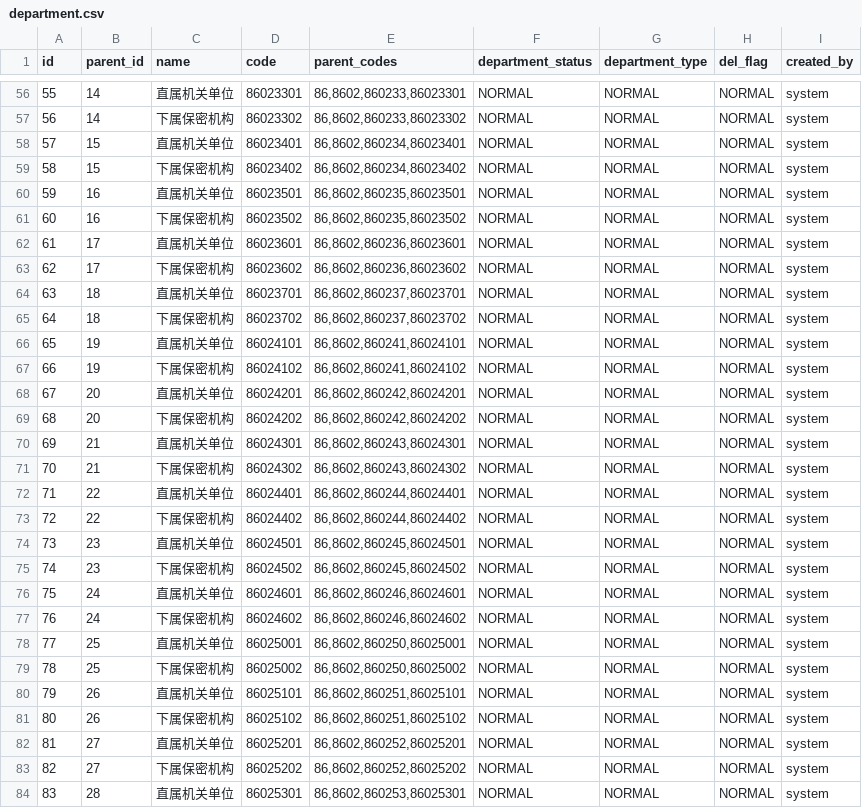
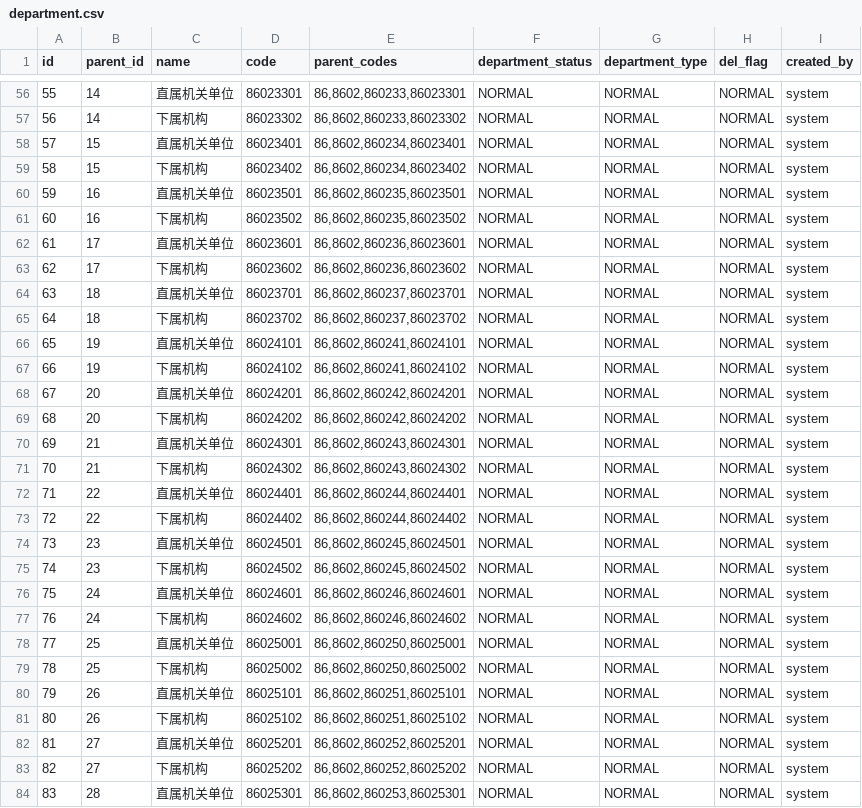
Before and after one commit to zichazijiu/tiku, a CSV file: src/main/resources/config/liquibase/department.csv, drawn as a sheet; only a part is shown, gaps mark what is left out; the diff covers the shown part only.

```diff
--- a/src/main/resources/config/liquibase/department.csv
+++ b/src/main/resources/config/liquibase/department.csv
@@ -56,29 +56,29 @@ id;parent_id;name;code;parent_codes;department_status;department_type;del_flag;c
 55;14;直属机关单位;86023301;86,8602,860233,86023301;NORMAL;NORMAL;NORMAL;system
-56;14;下属保密机构;86023302;86,8602,860233,86023302;NORMAL;NORMAL;NORMAL;system
+56;14;下属机构;86023302;86,8602,860233,86023302;NORMAL;NORMAL;NORMAL;system
 57;15;直属机关单位;86023401;86,8602,860234,86023401;NORMAL;NORMAL;NORMAL;system
-58;15;下属保密机构;86023402;86,8602,860234,86023402;NORMAL;NORMAL;NORMAL;system
+58;15;下属机构;86023402;86,8602,860234,86023402;NORMAL;NORMAL;NORMAL;system
 59;16;直属机关单位;86023501;86,8602,860235,86023501;NORMAL;NORMAL;NORMAL;system
-60;16;下属保密机构;86023502;86,8602,860235,86023502;NORMAL;NORMAL;NORMAL;system
+60;16;下属机构;86023502;86,8602,860235,86023502;NORMAL;NORMAL;NORMAL;system
 61;17;直属机关单位;86023601;86,8602,860236,86023601;NORMAL;NORMAL;NORMAL;system
-62;17;下属保密机构;86023602;86,8602,860236,86023602;NORMAL;NORMAL;NORMAL;system
+62;17;下属机构;86023602;86,8602,860236,86023602;NORMAL;NORMAL;NORMAL;system
 63;18;直属机关单位;86023701;86,8602,860237,86023701;NORMAL;NORMAL;NORMAL;system
-64;18;下属保密机构;86023702;86,8602,860237,86023702;NORMAL;NORMAL;NORMAL;system
+64;18;下属机构;86023702;86,8602,860237,86023702;NORMAL;NORMAL;NORMAL;system
 65;19;直属机关单位;86024101;86,8602,860241,86024101;NORMAL;NORMAL;NORMAL;system
-66;19;下属保密机构;86024102;86,8602,860241,86024102;NORMAL;NORMAL;NORMAL;system
+66;19;下属机构;86024102;86,8602,860241,86024102;NORMAL;NORMAL;NORMAL;system
 67;20;直属机关单位;86024201;86,8602,860242,86024201;NORMAL;NORMAL;NORMAL;system
-68;20;下属保密机构;86024202;86,8602,860242,86024202;NORMAL;NORMAL;NORMAL;system
+68;20;下属机构;86024202;86,8602,860242,86024202;NORMAL;NORMAL;NORMAL;system
 69;21;直属机关单位;86024301;86,8602,860243,86024301;NORMAL;NORMAL;NORMAL;system
-70;21;下属保密机构;86024302;86,8602,860243,86024302;NORMAL;NORMAL;NORMAL;system
+70;21;下属机构;86024302;86,8602,860243,86024302;NORMAL;NORMAL;NORMAL;system
 71;22;直属机关单位;86024401;86,8602,860244,86024401;NORMAL;NORMAL;NORMAL;system
-72;22;下属保密机构;86024402;86,8602,860244,86024402;NORMAL;NORMAL;NORMAL;system
+72;22;下属机构;86024402;86,8602,860244,86024402;NORMAL;NORMAL;NORMAL;system
 73;23;直属机关单位;86024501;86,8602,860245,86024501;NORMAL;NORMAL;NORMAL;system
-74;23;下属保密机构;86024502;86,8602,860245,86024502;NORMAL;NORMAL;NORMAL;system
+74;23;下属机构;86024502;86,8602,860245,86024502;NORMAL;NORMAL;NORMAL;system
 75;24;直属机关单位;86024601;86,8602,860246,86024601;NORMAL;NORMAL;NORMAL;system
-76;24;下属保密机构;86024602;86,8602,860246,86024602;NORMAL;NORMAL;NORMAL;system
+76;24;下属机构;86024602;86,8602,860246,86024602;NORMAL;NORMAL;NORMAL;system
 77;25;直属机关单位;86025001;86,8602,860250,86025001;NORMAL;NORMAL;NORMAL;system
-78;25;下属保密机构;86025002;86,8602,860250,86025002;NORMAL;NORMAL;NORMAL;system
+78;25;下属机构;86025002;86,8602,860250,86025002;NORMAL;NORMAL;NORMAL;system
 79;26;直属机关单位;86025101;86,8602,860251,86025101;NORMAL;NORMAL;NORMAL;system
-80;26;下属保密机构;86025102;86,8602,860251,86025102;NORMAL;NORMAL;NORMAL;system
+80;26;下属机构;86025102;86,8602,860251,86025102;NORMAL;NORMAL;NORMAL;system
 81;27;直属机关单位;86025201;86,8602,860252,86025201;NORMAL;NORMAL;NORMAL;system
-82;27;下属保密机构;86025202;86,8602,860252,86025202;NORMAL;NORMAL;NORMAL;system
+82;27;下属机构;86025202;86,8602,860252,86025202;NORMAL;NORMAL;NORMAL;system
 83;28;直属机关单位;86025301;86,8602,860253,86025301;NORMAL;NORMAL;NORMAL;system
```
Also changed, not shown: 50 edited cells elsewhere in this file, 3 other files.
